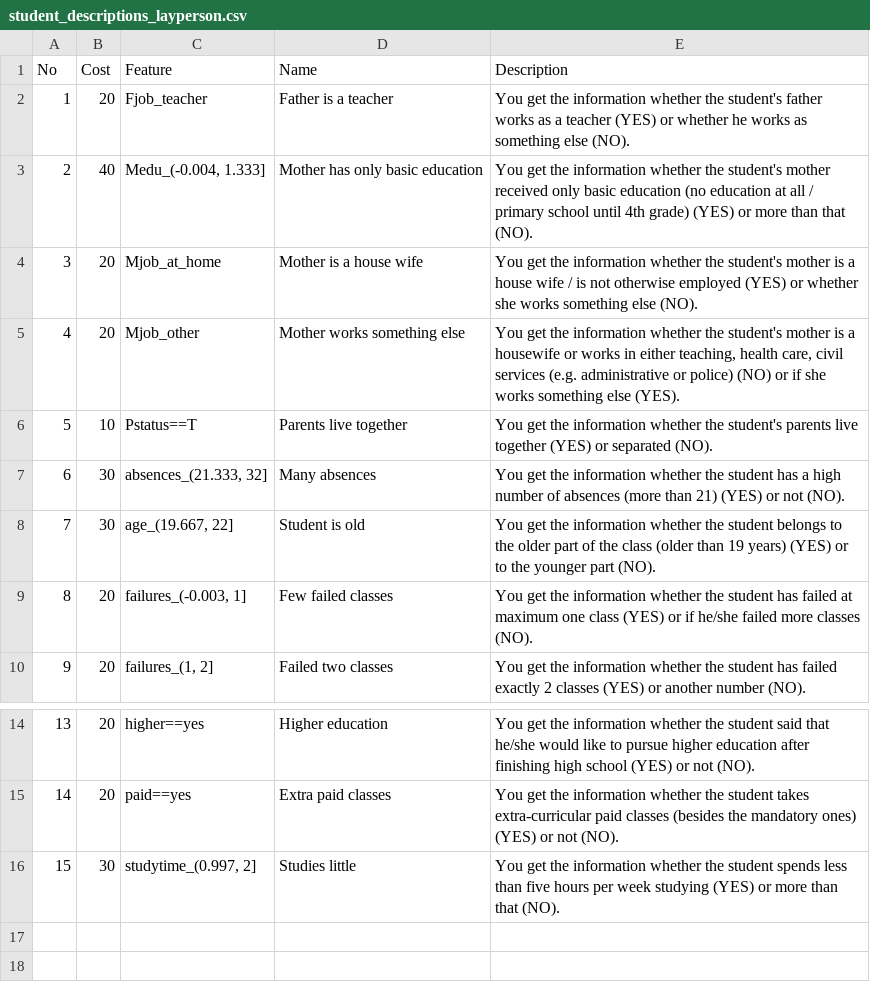
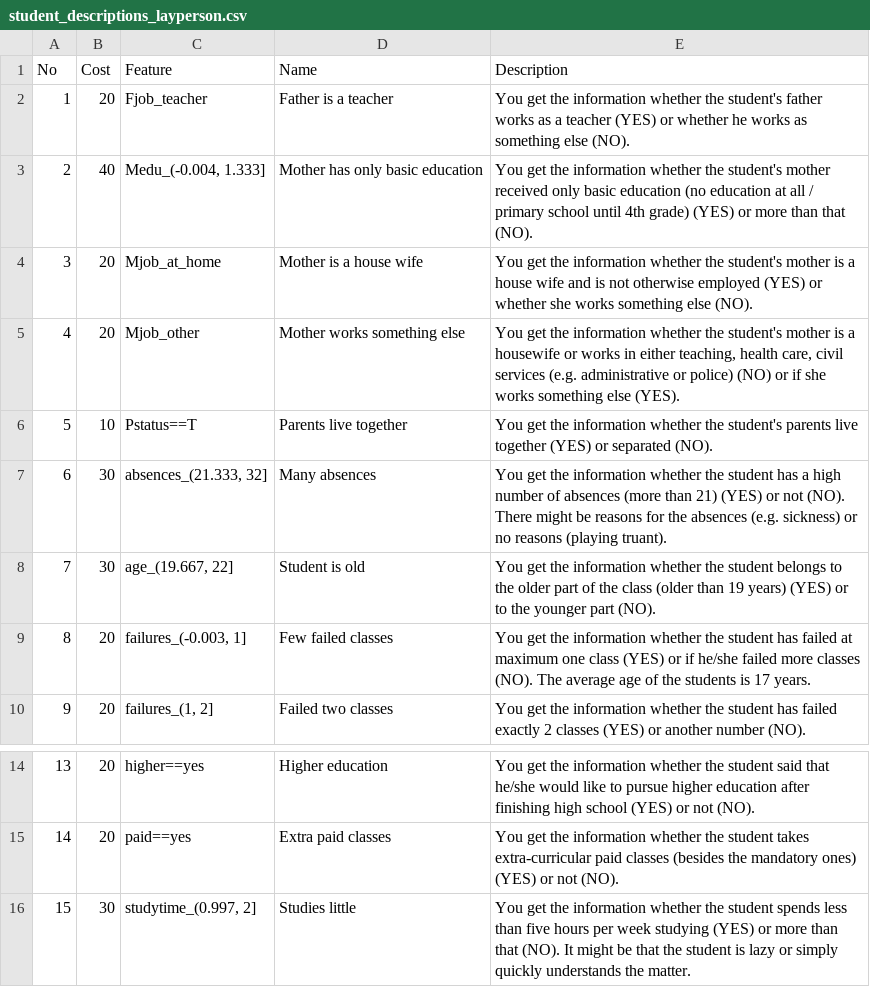
Before and after one commit to mbbuehler/CSFS, a CSV file: datasets/student/evaluation/layperson/student_descriptions_layperson.csv, drawn as a sheet; only a part is shown, gaps mark what is left out.

Commit message:
preparation income dataset

```diff
--- a/datasets/student/evaluation/layperson/student_descriptions_layperson.csv
+++ b/datasets/student/evaluation/layperson/student_descriptions_layperson.csv
@@ -3,8 +3,8 @@ No,Cost,Feature,Name,Description
 2,40,"Medu_(-0.004, 1.333]",Mother has only basic education,You get the information whether the student's mother received only basic education (no education at all / primary school until 4th grade) (YES) or more than that (NO).
-3,20,Mjob_at_home,Mother is a house wife,You get the information whether the student's mother is a house wife / is not otherwise employed (YES) or whether she works something else (NO).
+3,20,Mjob_at_home,Mother is a house wife,You get the information whether the student's mother is a house wife and is not otherwise employed (YES) or whether she works something else (NO).
 4,20,Mjob_other,Mother works something else,"You get the information whether the student's mother is a housewife or works in either teaching, health care, civil services (e.g. administrative or police) (NO) or if she works something else (YES)."
 5,10,Pstatus==T,Parents live together,You get the information whether the student's parents live together (YES) or separated (NO).
-6,30,"absences_(21.333, 32]",Many absences,You get the information whether the student has a high number of absences (more than 21) (YES) or not (NO).
+6,30,"absences_(21.333, 32]",Many absences,You get the information whether the student has a high number of absences (more than 21) (YES) or not (NO). There might be reasons for the absences (e.g. sickness) or no reasons (playing truant).
 7,30,"age_(19.667, 22]",Student is old,You get the information whether the student belongs to the older part of the class (older than 19 years) (YES) or to the younger part (NO).
-8,20,"failures_(-0.003, 1]",Few failed classes,You get the information whether the student has failed at maximum one class (YES) or if he/she failed more classes (NO).
+8,20,"failures_(-0.003, 1]",Few failed classes,You get the information whether the student has failed at maximum one class (YES) or if he/she failed more classes (NO). The average age of the students is 17 years.
 9,20,"failures_(1, 2]",Failed two classes,You get the information whether the student has failed exactly 2 classes (YES) or another number (NO).
@@ -15,2 +15,2 @@ No,Cost,Feature,Name,Description
 14,20,paid==yes,Extra paid classes,You get the information whether the student takes extra-curricular paid classes (besides the mandatory ones) (YES) or not (NO).
-15,30,"studytime_(0.997, 2]",Studies little,You get the information whether the student spends less than five hours per week studying (YES) or more than that (NO).
+15,30,"studytime_(0.997, 2]",Studies little,You get the information whether the student spends less than five hours per week studying (YES) or more than that (NO). It might be that the student is lazy or simply quickly understands the matter.
```
Also changed, not shown: 7 other files.
